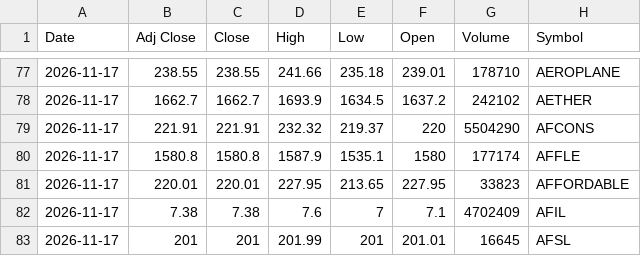
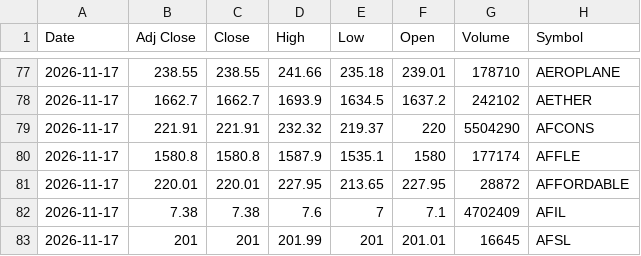
Before and after one commit to drharikumar/chartview-data, a CSV file: ohlcv/DAILY_OHLCV.csv, drawn as a sheet; only a part is shown, gaps mark what is left out.

```diff
--- a/ohlcv/DAILY_OHLCV.csv
+++ b/ohlcv/DAILY_OHLCV.csv
@@ -80,3 +80,3 @@ Date,Adj Close,Close,High,Low,Open,Volume,Symbol
 2026-11-17,1580.8,1580.8,1587.9,1535.1,1580,177174,AFFLE
-2026-11-17,220.01,220.01,227.95,213.65,227.95,33823,AFFORDABLE
+2026-11-17,220.01,220.01,227.95,213.65,227.95,28872,AFFORDABLE
 2026-11-17,7.38,7.38,7.6,7,7.1,4702409,AFIL
```
Also changed, not shown: ohlcv/daily/2026-11-16.csv, ohlcv/daily/2026-11-17.csv, 1 other file.
